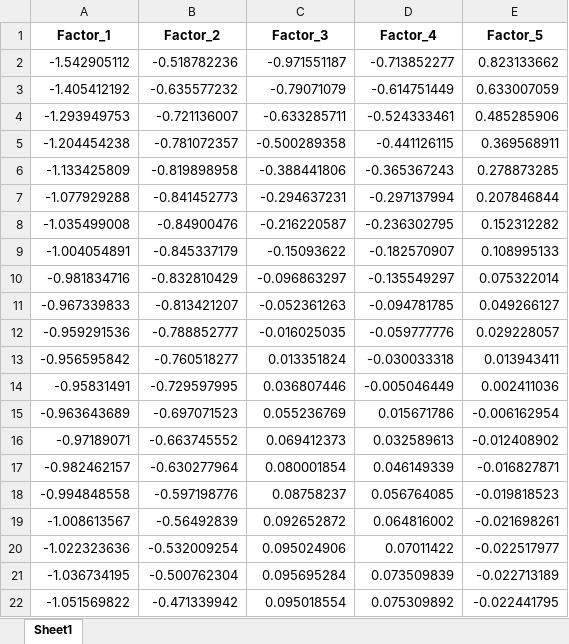
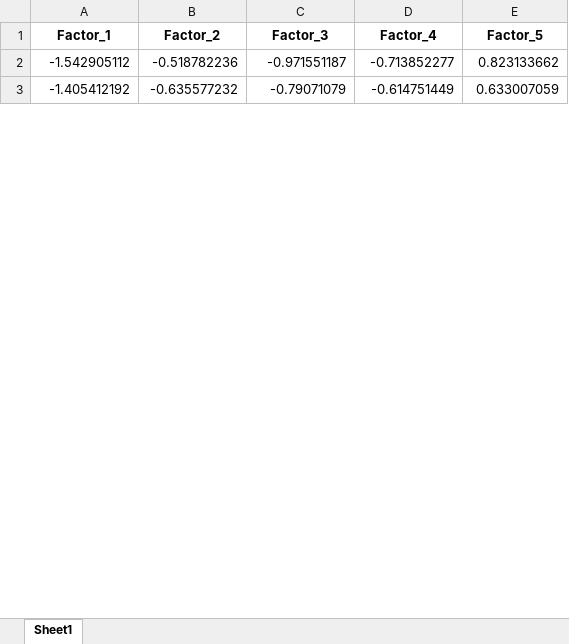
Before and after one commit to mayacamstra/04.-Models, an Excel workbook: PCAstatic/predicted_factors_lange_loop.xlsx, sheet Sheet1, drawn as a sheet; only a part is shown; values as stored, in another font and other column widths than the file's, no borders; charts and pictures not drawn; removed rows and columns are numbered as before the commit, all else as after; the diff covers the shown part only; the diff names each change by its address in the sheet, - before the commit and + after, or states it on an @@ line.

```diff
--- a/PCAstatic/predicted_factors_lange_loop.xlsx (sheet Sheet1)
+++ b/PCAstatic/predicted_factors_lange_loop.xlsx (sheet Sheet1)
-row 4: -1.293949753 | -0.721136007 | -0.633285711 | -0.524333461 | 0.485285906
-row 5: -1.204454238 | -0.781072357 | -0.500289358 | -0.441126115 | 0.369568911
-row 6: -1.133425809 | -0.819898958 | -0.388441806 | -0.365367243 | 0.278873285
-row 7: -1.077929288 | -0.841452773 | -0.294637231 | -0.297137994 | 0.207846844
-row 8: -1.035499008 | -0.84900476 | -0.216220587 | -0.236302795 | 0.152312282
-row 9: -1.004054891 | -0.845337179 | -0.15093622 | -0.182570907 | 0.108995133
-row 10: -0.981834716 | -0.832810429 | -0.096863297 | -0.135549297 | 0.075322014
-row 11: -0.967339833 | -0.813421207 | -0.052361263 | -0.094781785 | 0.049266127
-row 12: -0.959291536 | -0.788852777 | -0.016025035 | -0.059777776 | 0.029228057
-row 13: -0.956595842 | -0.760518277 | 0.013351824 | -0.030033318 | 0.013943411
-row 14: -0.95831491 | -0.729597995 | 0.036807446 | -0.005046449 | 0.002411036
-row 15: -0.963643689 | -0.697071523 | 0.055236769 | 0.015671786 | -0.006162954
-row 16: -0.97189071 | -0.663745552 | 0.069412373 | 0.032589613 | -0.012408902
-row 17: -0.982462157 | -0.630277964 | 0.080001854 | 0.046149339 | -0.016827871
-row 18: -0.994848558 | -0.597198776 | 0.08758237 | 0.056764085 | -0.019818523
-row 19: -1.008613567 | -0.56492839 | 0.092652872 | 0.064816002 | -0.021698261
-row 20: -1.022323636 | -0.532009254 | 0.095024906 | 0.07011422 | -0.022517977
-row 21: -1.036734195 | -0.500762304 | 0.095695284 | 0.073509839 | -0.022713189
-row 22: -1.051569822 | -0.471339942 | 0.095018554 | 0.075309892 | -0.022441795
```
Also changed, not shown: 38 added rows and 19 removed rows elsewhere in this sheet, charts or pictures, PCAstatic/Y_train_expanded_lange_loop.xlsx, PCAstatic/predicted_variables_lange_loop.xlsx, 2 other files.
